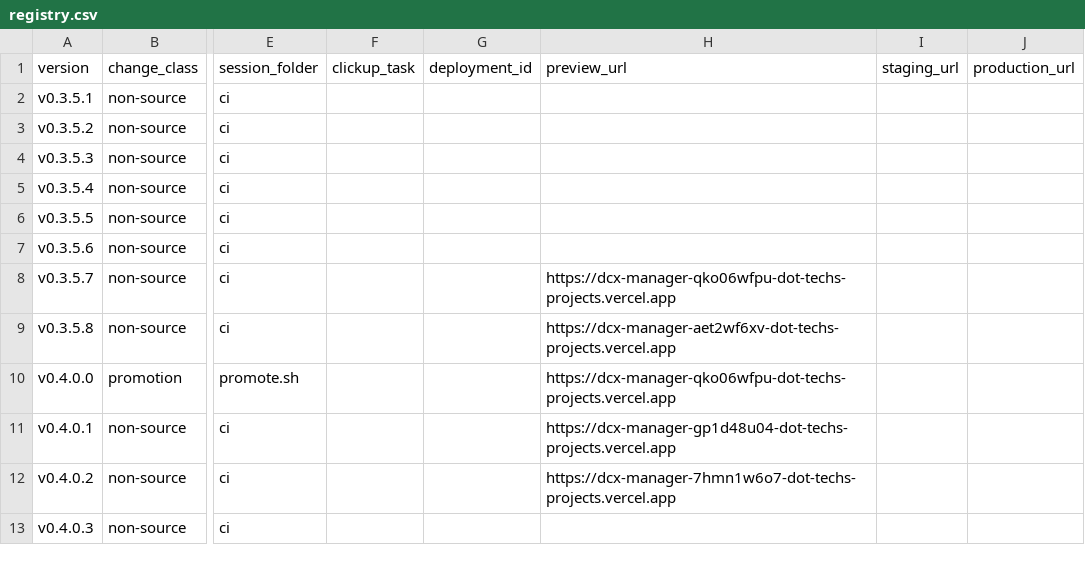
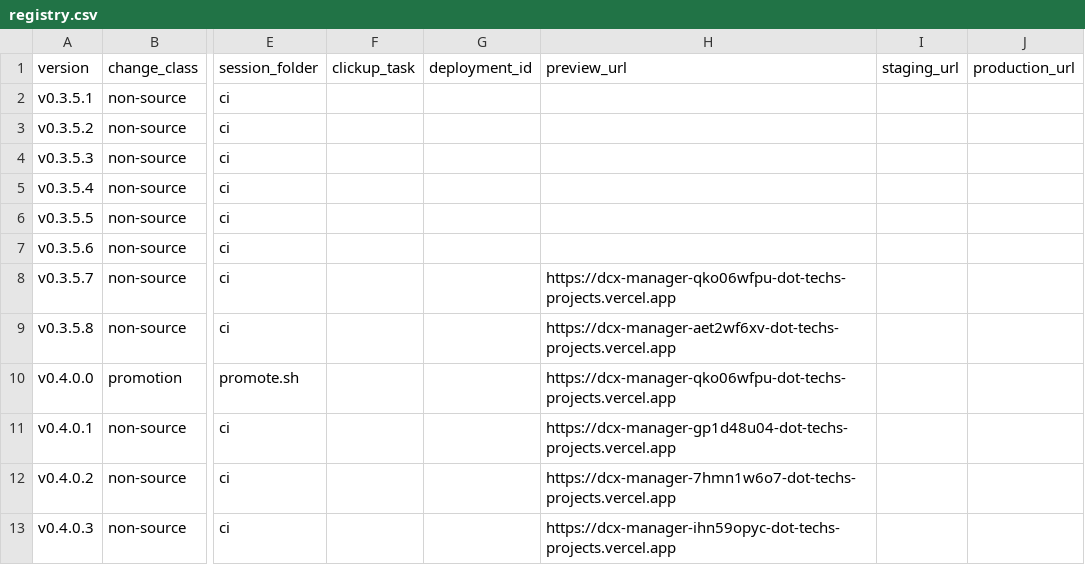
Before and after one commit to tech557/dcx-manager, a CSV file: docs/releases/registry.csv, drawn as a sheet; only a part is shown, gaps mark what is left out; the diff names each change by its address in the sheet, - before the commit and + after, or states it on an @@ line.

```diff
--- a/docs/releases/registry.csv
+++ b/docs/releases/registry.csv
-H13 (preview_url): (empty)
+H13 (preview_url): https://dcx-manager-ihn59opyc-dot-techs-projects.vercel.app
```
